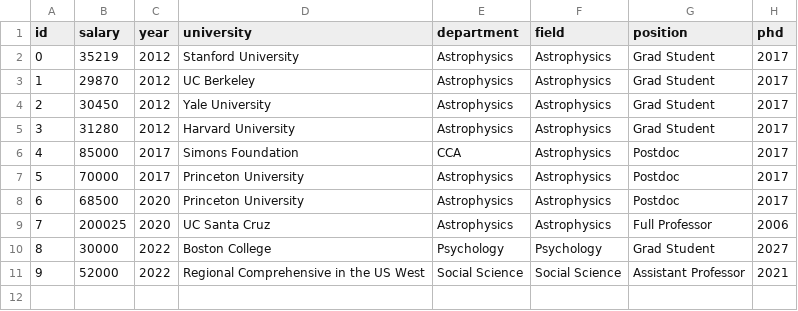
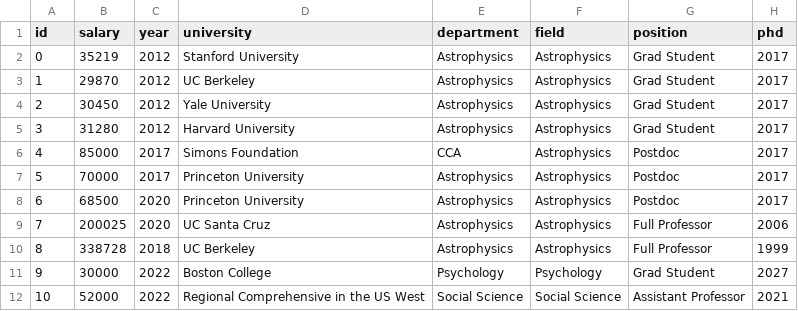
Before and after one commit to academicsalaries/academicsalaries.github.io, a CSV file: salaries.csv, drawn as a sheet; addresses are those after the commit; the diff names each change by its address in the sheet, - before the commit and + after, or states it on an @@ line.

Commit message:
more data

```diff
--- a/salaries.csv
+++ b/salaries.csv
+row 10: 8 | 338728 | 2018 | UC Berkeley | Astrophysics | Astrophysics | Full Professor | 1999
@@ column A (id) renumbered from row 11 down @@
```
